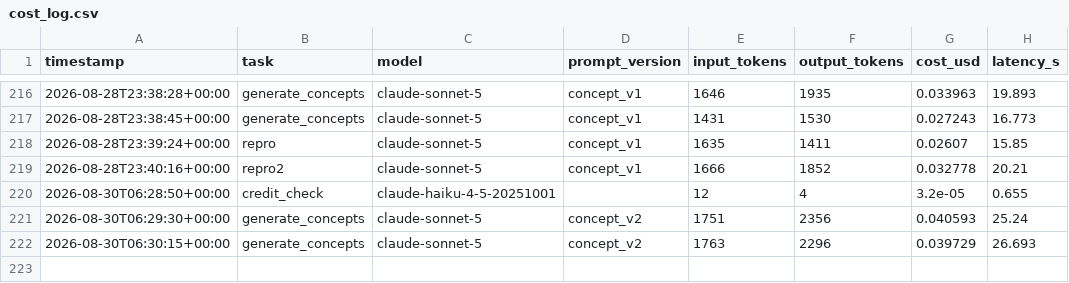
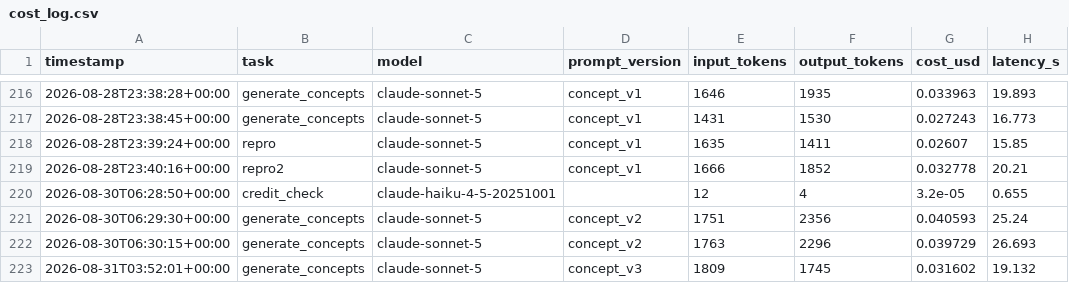
Before and after one commit to varunkhanna-ai/creative-signal-copilot, a CSV file: eval/cost_log.csv, drawn as a sheet; only a part is shown, gaps mark what is left out.

```diff
--- a/eval/cost_log.csv
+++ b/eval/cost_log.csv
@@ -222 +222,2 @@ timestamp,task,model,prompt_version,input_tokens,output_tokens,cost_usd,latency_
 2026-08-30T06:30:15+00:00,generate_concepts,claude-sonnet-5,concept_v2,1763,2296,0.039729,26.693
+2026-08-31T03:52:01+00:00,generate_concepts,claude-sonnet-5,concept_v3,1809,1745,0.031602,19.132
```
Also changed, not shown: 8 other files.
